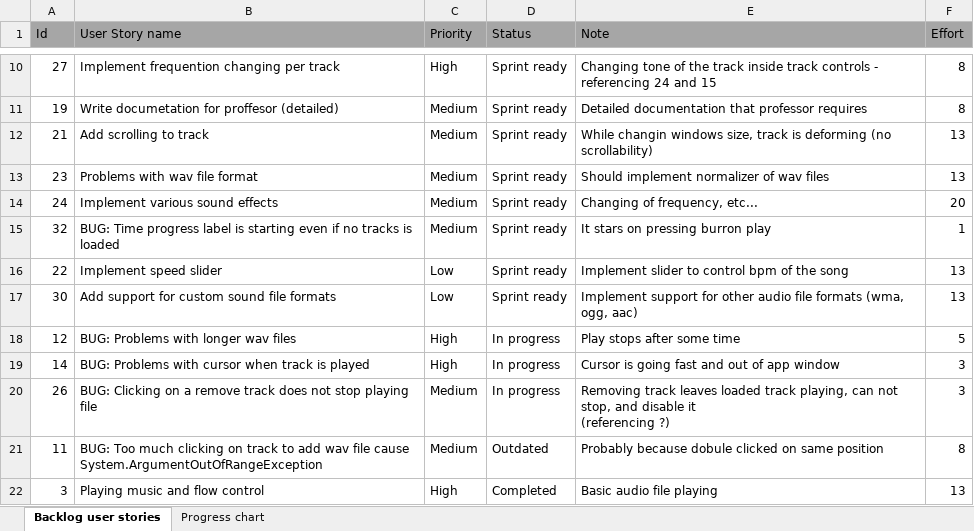
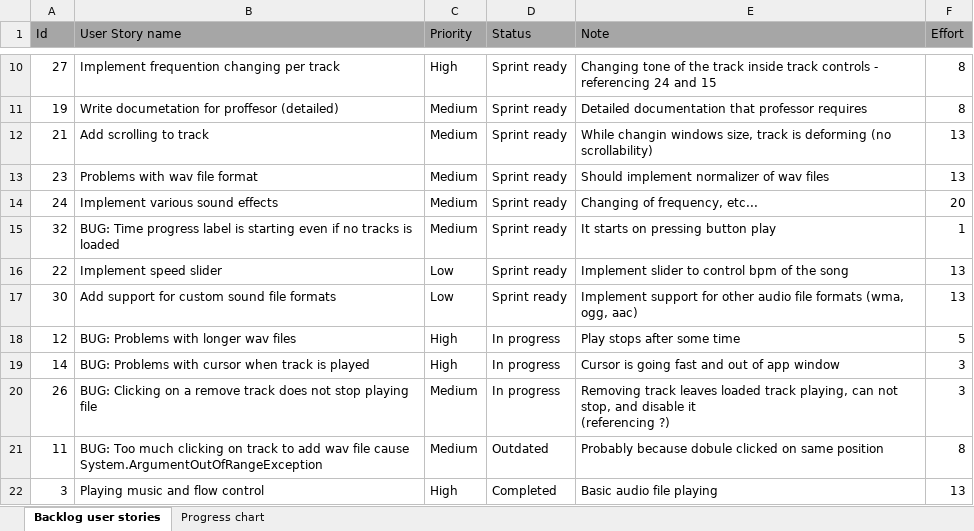
Before and after one commit to RazvojSoftvera2/MasterAudioTechnologyFunctions, an Excel workbook: Documentation and designs/Product Backlog.xlsx, sheet Backlog user stories, drawn as a sheet; only a part is shown, gaps mark what is left out; values as stored, in another font and other column widths than the file's, no borders; conditional formats not drawn; the diff names each change by its address in the sheet, - before the commit and + after, or states it on an @@ line.

Commit message:
Fixed small grammar errors in document

```diff
--- a/Documentation and designs/Product Backlog.xlsx (sheet Backlog user stories)
+++ b/Documentation and designs/Product Backlog.xlsx (sheet Backlog user stories)
-E15 (Note): It stars on pressing burron play
+E15 (Note): It starts on pressing button play
```
